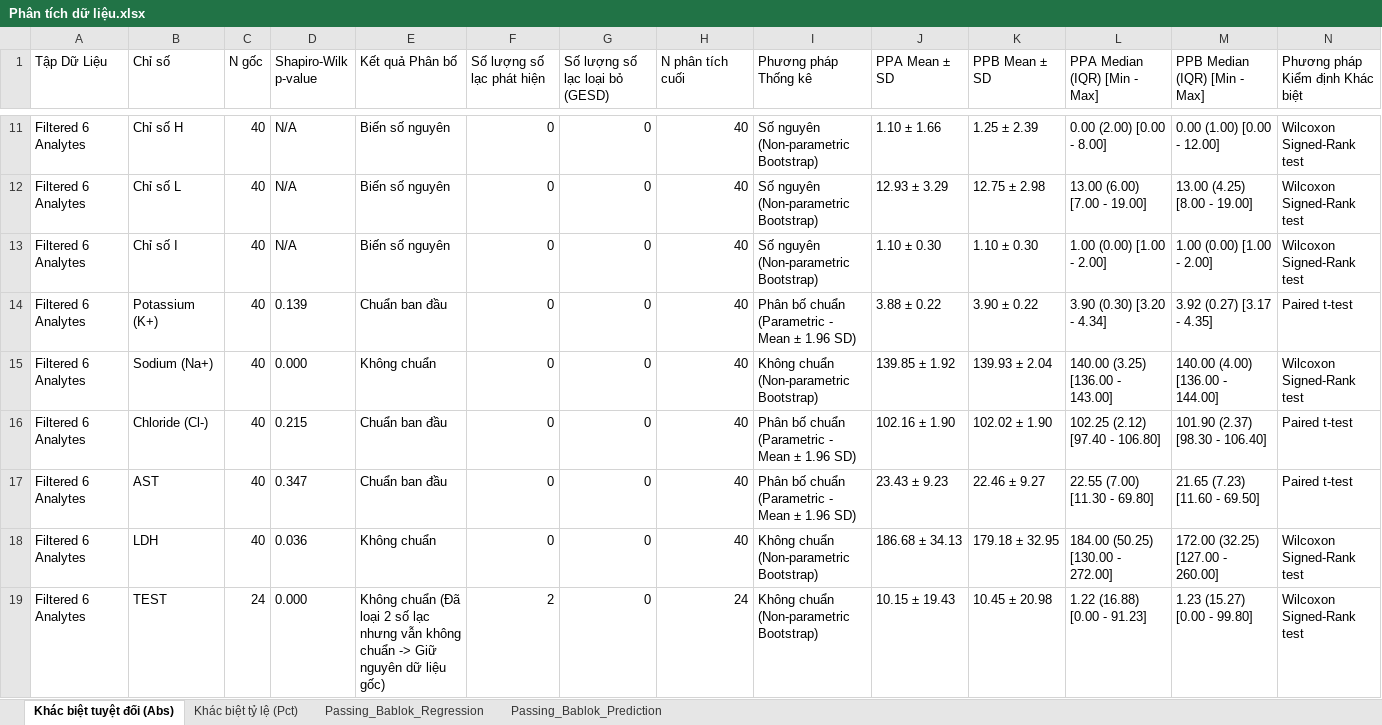
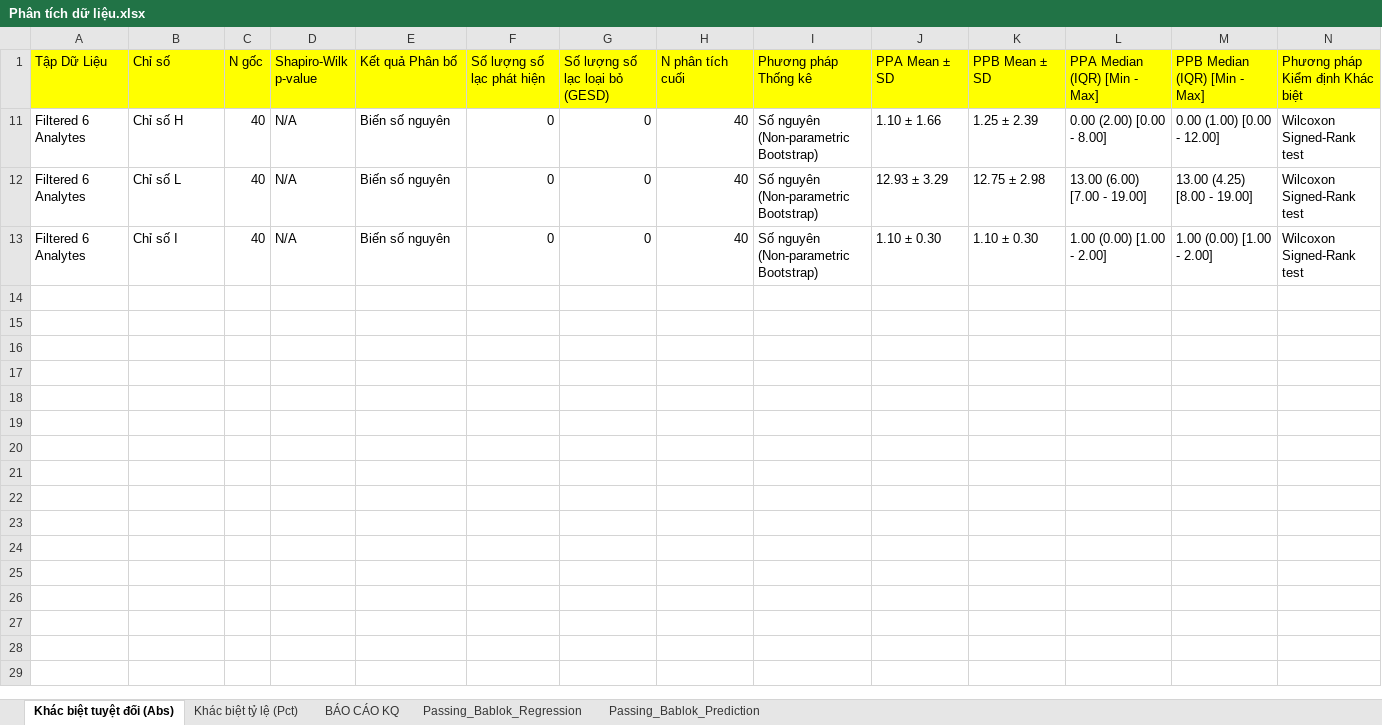
Before and after one commit to ha-dung-1085/du-an-dung-chung, an Excel workbook: Ket_Qua_Phan_Tich_SO SÁNH PP - ĐTCS/Phân tích dữ liệu.xlsx, sheet Khác biệt tuyệt đối (Abs), drawn as a sheet; only a part is shown, gaps mark what is left out; values as stored, in another font and other column widths than the file's, no borders; rows hold the shown columns only; the diff covers the shown part only; the diff names each change by its address in the sheet, - before the commit and + after, or states it on an @@ line.

```diff
--- a/Ket_Qua_Phan_Tich_SO SÁNH PP - ĐTCS/Phân tích dữ liệu.xlsx (sheet Khác biệt tuyệt đối (Abs))
+++ b/Ket_Qua_Phan_Tich_SO SÁNH PP - ĐTCS/Phân tích dữ liệu.xlsx (sheet Khác biệt tuyệt đối (Abs))
+sheet tab: BÁO CÁO KQ
-A1:N1 fill: none
+A1:N1 fill: #FFFF00
@@ row 14 hidden: Filtered 6 Analytes | Potassium (K+) | 40 | 0.139 | Chuẩn ban đầu | 0 | 0 | 40 | Phân bố chuẩn (Parametric - Mean ± 1.96 SD) | 3.88 ± 0.22 | 3.90 ± 0.22 | 3.90 (0.30) [3.20 - 4.34] | 3.92 (0.27) [3.17 - 4.35] | Paired t-test @@
@@ row 15 hidden: Filtered 6 Analytes | Sodium (Na+) | 40 | 0.000 | Không chuẩn | 0 | 0 | 40 | Không chuẩn (Non-parametric Bootstrap) | 139.85 ± 1.92 | 139.93 ± 2.04 | 140.00 (3.25) [136.00 - 143.00] | 140.00 (4.00) [136.00 - 144.00] | Wilcoxon Signed-Rank test @@
@@ row 16 hidden: Filtered 6 Analytes | Chloride (Cl-) | 40 | 0.215 | Chuẩn ban đầu | 0 | 0 | 40 | Phân bố chuẩn (Parametric - Mean ± 1.96 SD) | 102.16 ± 1.90 | 102.02 ± 1.90 | 102.25 (2.12) [97.40 - 106.80] | 101.90 (2.37) [98.30 - 106.40] | Paired t-test @@
@@ row 17 hidden: Filtered 6 Analytes | AST | 40 | 0.347 | Chuẩn ban đầu | 0 | 0 | 40 | Phân bố chuẩn (Parametric - Mean ± 1.96 SD) | 23.43 ± 9.23 | 22.46 ± 9.27 | 22.55 (7.00) [11.30 - 69.80] | 21.65 (7.23) [11.60 - 69.50] | Paired t-test @@
@@ row 18 hidden: Filtered 6 Analytes | LDH | 40 | 0.036 | Không chuẩn | 0 | 0 | 40 | Không chuẩn (Non-parametric Bootstrap) | 186.68 ± 34.13 | 179.18 ± 32.95 | 184.00 (50.25) [130.00 - 272.00] | 172.00 (32.25) [127.00 - 260.00] | Wilcoxon Signed-Rank test @@
@@ row 19 hidden: Filtered 6 Analytes | TEST | 24 | 0.000 | Không chuẩn (Đã loại 2 số lạc nhưng vẫn không chuẩn -> Giữ nguyên dữ liệu gốc) | 2 | 0 | 24 | Không chuẩn (Non-parametric Bootstrap) | 10.15 ± 19.43 | 10.45 ± 20.98 | 1.22 (16.88) [0.00 - 91.23] | 1.23 (15.27) [0.00 - 99.80] | Wilcoxon Signed-Rank test @@
```
Also changed, not shown: 9 hidden or unhidden rows and cell formats elsewhere in this sheet, sheet Khác biệt tỷ lệ (Pct), sheet Passing_Bablok_Regression, sheet Passing_Bablok_Prediction, 24 other files.
